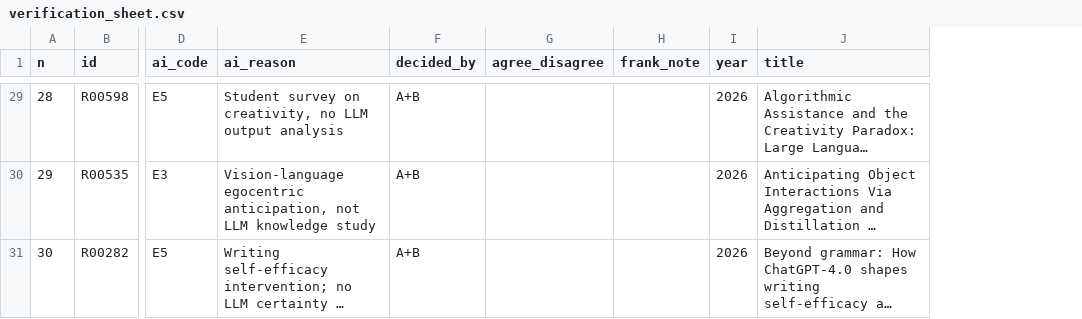
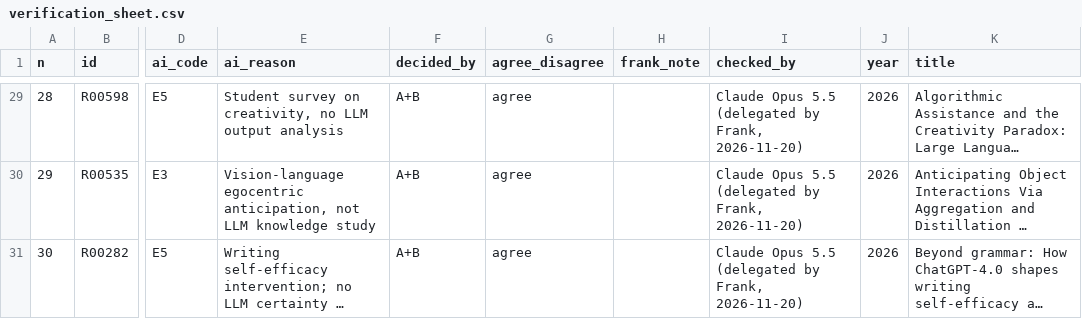
Before and after one commit to LennyAmsterdam1717/thesis-dong, a CSV file: literature/screening/verification_sheet.csv, drawn as a sheet; only a part is shown, gaps mark what is left out; long unchanged cells end in …; the diff covers the shown part only; the diff names each change by its address in the sheet, - before the commit and + after, or states it on an @@ line.

```diff
--- a/literature/screening/verification_sheet.csv
+++ b/literature/screening/verification_sheet.csv
+column I (checked_by), rows 29-31: all Claude Opus 5.5 (delegated by Frank, 2026-11-20)
-G29:G31 (agree_disagree): (empty)
+G29:G31 (agree_disagree): agree
```
Also changed, not shown: 34 edited cells elsewhere in this file, 2 other files.
